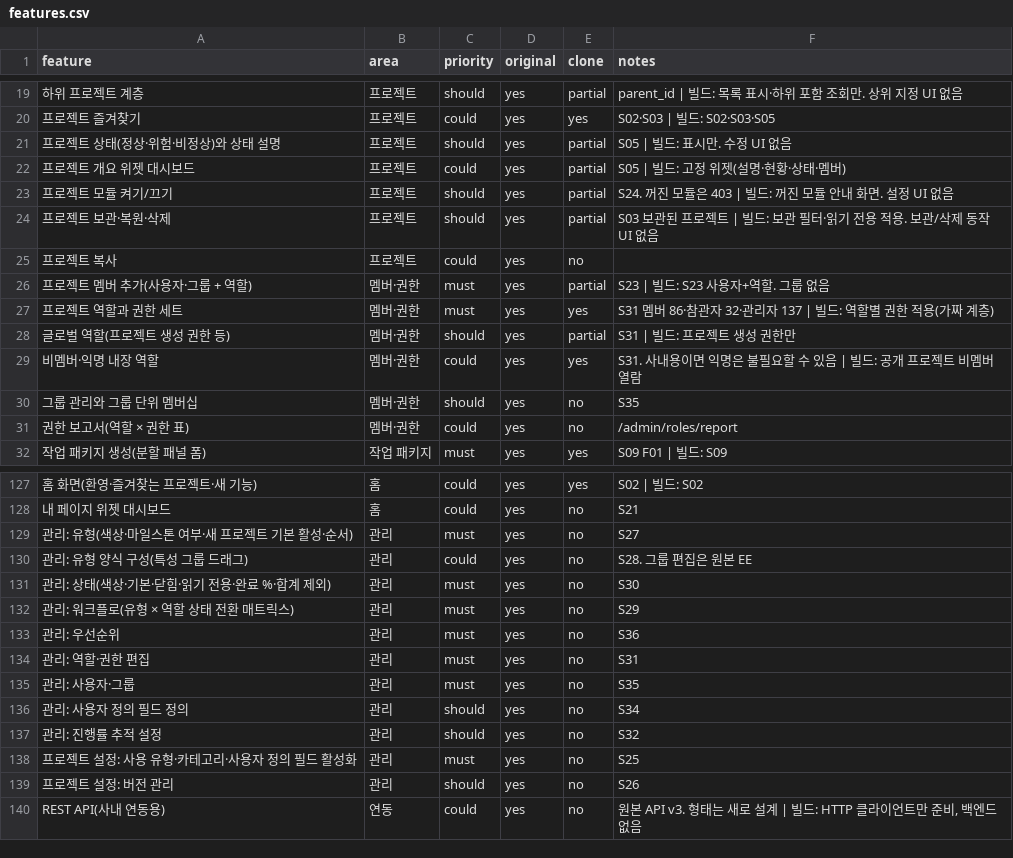
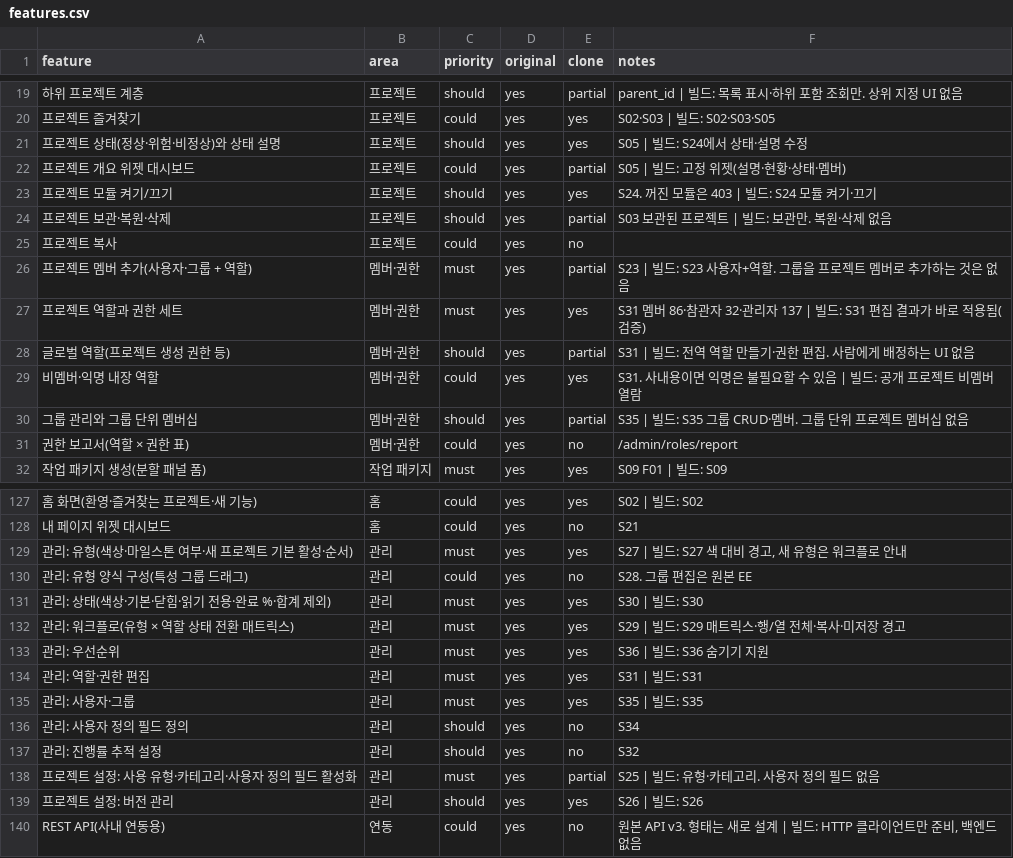
Before and after one commit to outlet13f/openPMS, a CSV file: replica/features.csv, drawn as a sheet; only a part is shown, gaps mark what is left out; the diff covers the shown part only; the diff names each change by its address in the sheet, - before the commit and + after, or states it on an @@ line.

```diff
--- a/replica/features.csv
+++ b/replica/features.csv
-E21 (clone): partial
+E21 (clone): yes
-F21 (notes): S05 | 빌드: 표시만. 수정 UI 없음
+F21 (notes): S05 | 빌드: S24에서 상태·설명 수정
-E23 (clone): partial
+E23 (clone): yes
-F23 (notes): S24. 꺼진 모듈은 403 | 빌드: 꺼진 모듈 안내 화면. 설정 UI 없음
+F23 (notes): S24. 꺼진 모듈은 403 | 빌드: S24 모듈 켜기·끄기
-F24 (notes): S03 보관된 프로젝트 | 빌드: 보관 필터·읽기 전용 적용. 보관/삭제 동작 UI 없음
+F24 (notes): S03 보관된 프로젝트 | 빌드: 보관만. 복원·삭제 없음
-F26 (notes): S23 | 빌드: S23 사용자+역할. 그룹 없음
+F26 (notes): S23 | 빌드: S23 사용자+역할. 그룹을 프로젝트 멤버로 추가하는 것은 없음
-F27 (notes): …| 빌드: 역할별 권한 적용(가짜 계층)
+F27 (notes): …| 빌드: S31 편집 결과가 바로 적용됨(검증)
-F28 (notes): S31 | 빌드: 프로젝트 생성 권한만
+F28 (notes): S31 | 빌드: 전역 역할 만들기·권한 편집. 사람에게 배정하는 UI 없음
-E30 (clone): no
+E30 (clone): partial
-F30 (notes): S35
+F30 (notes): S35 | 빌드: S35 그룹 CRUD·멤버. 그룹 단위 프로젝트 멤버십 없음
-E129 (clone): no
+E129 (clone): yes
-F129 (notes): S27
+F129 (notes): S27 | 빌드: S27 색 대비 경고, 새 유형은 워크플로 안내
-E131:E135 (clone): no
+E131:E135 (clone): yes
-F131 (notes): S30
+F131 (notes): S30 | 빌드: S30
-F132 (notes): S29
+F132 (notes): S29 | 빌드: S29 매트릭스·행/열 전체·복사·미저장 경고
-F133 (notes): S36
+F133 (notes): S36 | 빌드: S36 숨기기 지원
-F134 (notes): S31
+F134 (notes): S31 | 빌드: S31
-F135 (notes): S35
+F135 (notes): S35 | 빌드: S35
-E138 (clone): no
+E138 (clone): partial
-F138 (notes): S25
+F138 (notes): S25 | 빌드: 유형·카테고리. 사용자 정의 필드 없음
-E139 (clone): no
+E139 (clone): yes
-F139 (notes): S26
+F139 (notes): S26 | 빌드: S26
```
Also changed, not shown: 10 edited cells elsewhere in this file, 28 other files.
